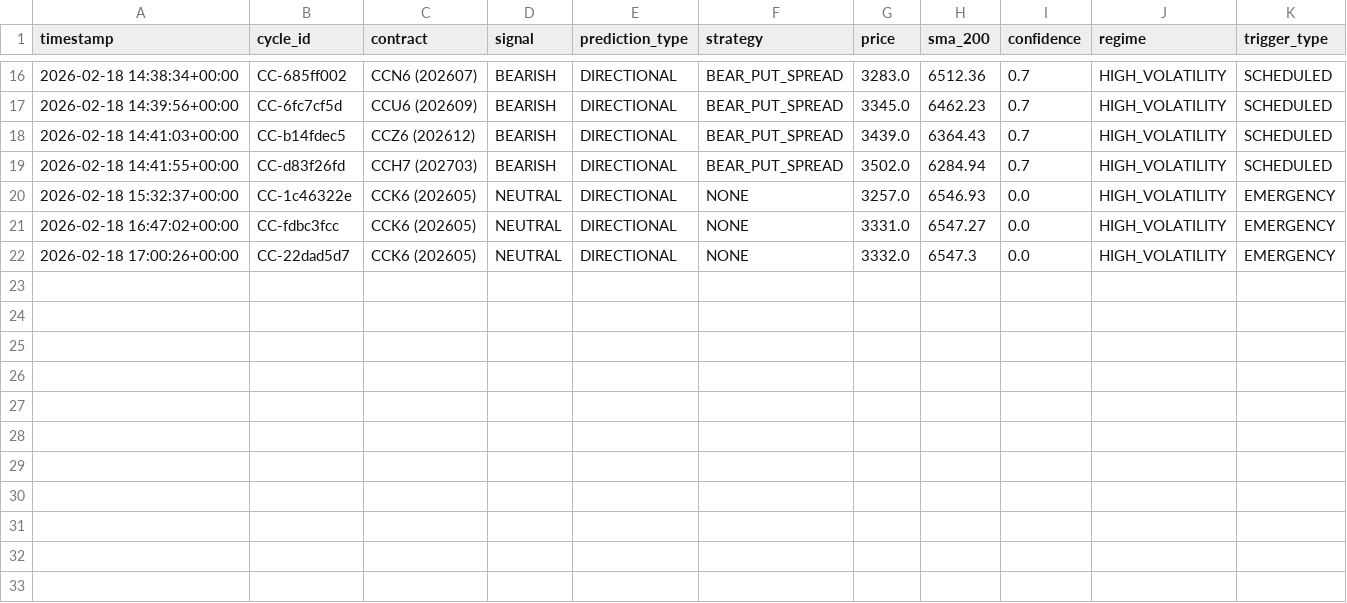
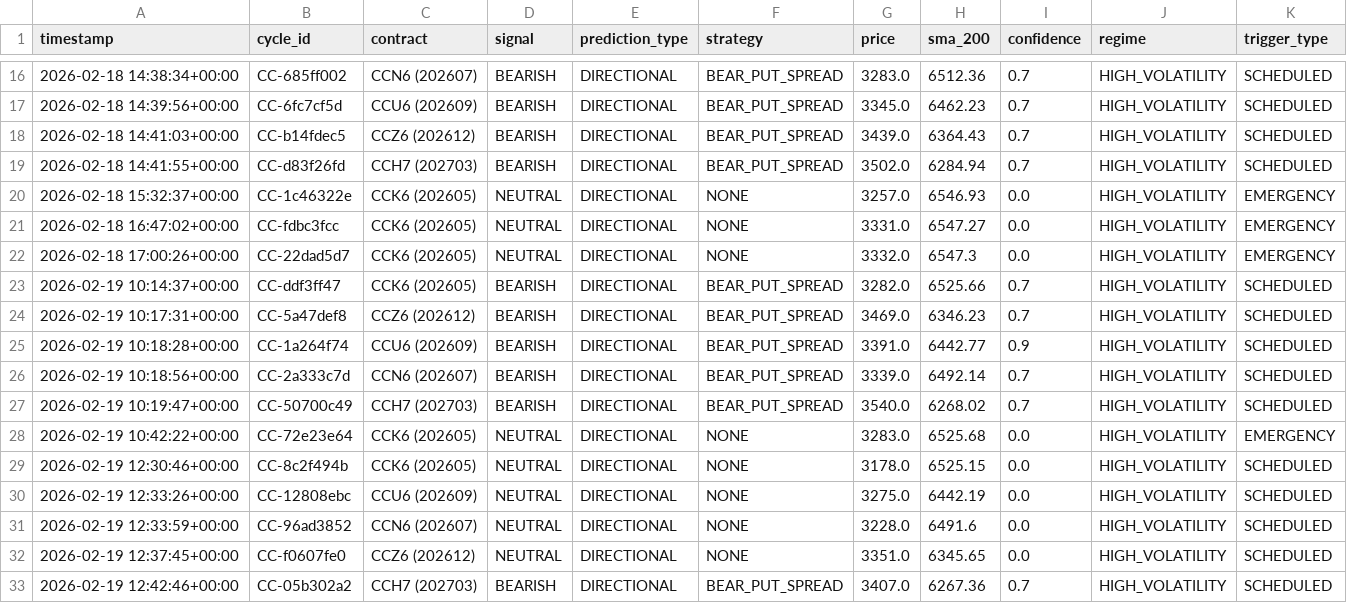
Before and after one commit to rozavala/real_options, a CSV file: dev/data/CC/decision_signals.csv, drawn as a sheet; only a part is shown, gaps mark what is left out.

```diff
--- a/dev/data/CC/decision_signals.csv
+++ b/dev/data/CC/decision_signals.csv
@@ -22 +22,12 @@ timestamp,cycle_id,contract,signal,prediction_type,strategy,price,sma_200,confid
 2026-02-18 17:00:26+00:00,CC-22dad5d7,CCK6 (202605),NEUTRAL,DIRECTIONAL,NONE,3332.0,6547.3,0.0,HIGH_VOLATILITY,EMERGENCY
+2026-02-19 10:14:37+00:00,CC-ddf3ff47,CCK6 (202605),BEARISH,DIRECTIONAL,BEAR_PUT_SPREAD,3282.0,6525.66,0.7,HIGH_VOLATILITY,SCHEDULED
+2026-02-19 10:17:31+00:00,CC-5a47def8,CCZ6 (202612),BEARISH,DIRECTIONAL,BEAR_PUT_SPREAD,3469.0,6346.23,0.7,HIGH_VOLATILITY,SCHEDULED
+2026-02-19 10:18:28+00:00,CC-1a264f74,CCU6 (202609),BEARISH,DIRECTIONAL,BEAR_PUT_SPREAD,3391.0,6442.77,0.9,HIGH_VOLATILITY,SCHEDULED
+2026-02-19 10:18:56+00:00,CC-2a333c7d,CCN6 (202607),BEARISH,DIRECTIONAL,BEAR_PUT_SPREAD,3339.0,6492.14,0.7,HIGH_VOLATILITY,SCHEDULED
+2026-02-19 10:19:47+00:00,CC-50700c49,CCH7 (202703),BEARISH,DIRECTIONAL,BEAR_PUT_SPREAD,3540.0,6268.02,0.7,HIGH_VOLATILITY,SCHEDULED
+2026-02-19 10:42:22+00:00,CC-72e23e64,CCK6 (202605),NEUTRAL,DIRECTIONAL,NONE,3283.0,6525.68,0.0,HIGH_VOLATILITY,EMERGENCY
+2026-02-19 12:30:46+00:00,CC-8c2f494b,CCK6 (202605),NEUTRAL,DIRECTIONAL,NONE,3178.0,6525.15,0.0,HIGH_VOLATILITY,SCHEDULED
+2026-02-19 12:33:26+00:00,CC-12808ebc,CCU6 (202609),NEUTRAL,DIRECTIONAL,NONE,3275.0,6442.19,0.0,HIGH_VOLATILITY,SCHEDULED
+2026-02-19 12:33:59+00:00,CC-96ad3852,CCN6 (202607),NEUTRAL,DIRECTIONAL,NONE,3228.0,6491.6,0.0,HIGH_VOLATILITY,SCHEDULED
+2026-02-19 12:37:45+00:00,CC-f0607fe0,CCZ6 (202612),NEUTRAL,DIRECTIONAL,NONE,3351.0,6345.65,0.0,HIGH_VOLATILITY,SCHEDULED
+2026-02-19 12:42:46+00:00,CC-05b302a2,CCH7 (202703),BEARISH,DIRECTIONAL,BEAR_PUT_SPREAD,3407.0,6267.36,0.7,HIGH_VOLATILITY,SCHEDULED
```
Also changed, not shown: dev/data/KC/decision_signals.csv, dev/data/KC/order_events.csv, 40 other files.
